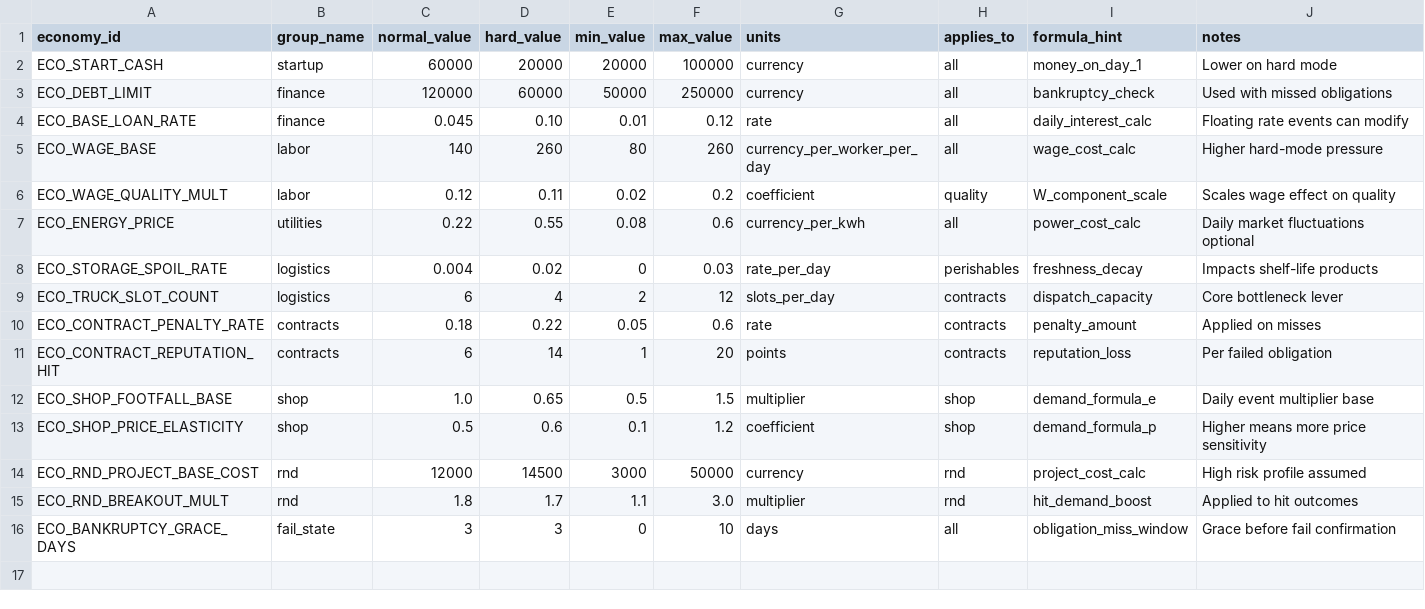
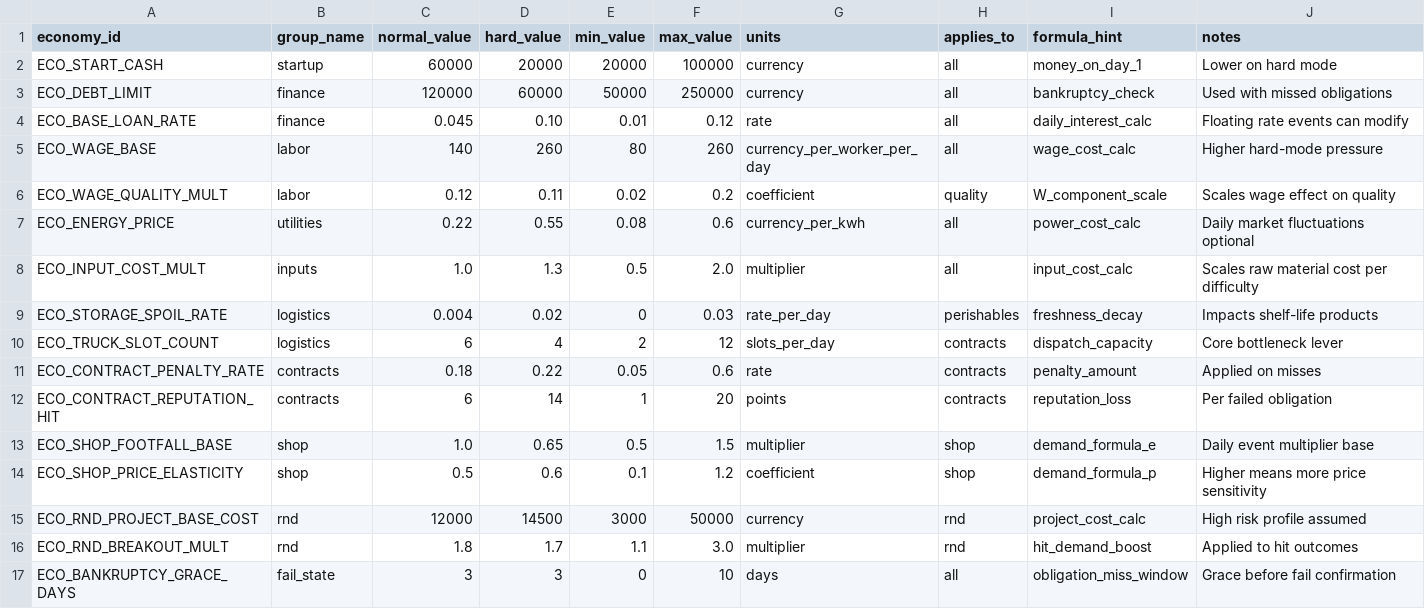
Before and after one commit to kjetilbraadland/chocolate-tycoon, a CSV file: balancing/economy_balance_template.csv, drawn as a sheet.

Commit message:
M1 pass 6: harder hard, not impossible (P6 lever #1 + #3)
Change:
- New knob ECO_INPUT_COST_MULT (normal 1.0, hard 1.3, bounds 0.5..2.0) —
  scales raw material cost per difficulty. Wired into Campaign.close_day()
  (input_cost_base). Hard 1.3x input cost raises the per-unit cost floor.
- No fixed opex floor (would distort the runtime-coupled cost structure).

Re-anchored target band (per-hour model; replaces obsolete old-model band):
- Hard: avg profit [40,120], neg days [0,3], Q >= 71
- Normal: unchanged (>120, >90% fulfill, B-band)
- Updated both harness target sets to the P6 band.

Measured (live per-hour model):
- Hard avg profit: 121.84 (P5) -> 74.23 (P6) — a meaningful step down,
  ~30% of normal's profit, but clearly profitable (not impossible)
- Hard Q 73.63 (B-band), fulfillment 79.31%, 0 neg days
- Normal unchanged: 246.09 (lever is hard-only)
- All 3 P6 targets OK on live re-validation; 53 tests pass

Recorded in BALANCING_RECOMMENDATIONS.md (Pass 6 Results).

```diff
--- a/balancing/economy_balance_template.csv
+++ b/balancing/economy_balance_template.csv
@@ -7,2 +7,3 @@ ECO_WAGE_QUALITY_MULT,labor,0.12,0.11,0.02,0.2,coefficient,quality,W_component_s
 ECO_ENERGY_PRICE,utilities,0.22,0.55,0.08,0.6,currency_per_kwh,all,power_cost_calc,Daily market fluctuations optional
+ECO_INPUT_COST_MULT,inputs,1.0,1.3,0.5,2.0,multiplier,all,input_cost_calc,Scales raw material cost per difficulty
 ECO_STORAGE_SPOIL_RATE,logistics,0.004,0.02,0,0.03,rate_per_day,perishables,freshness_decay,Impacts shelf-life products
```
Also changed, not shown: data/economy_balance_template.csv, 21 other files.
